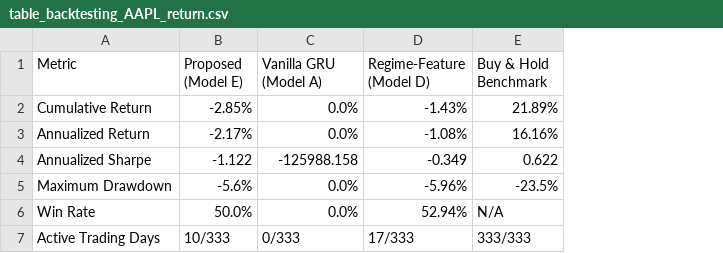
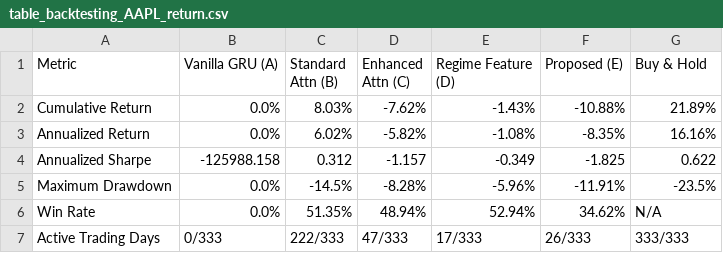
Before and after one commit to kkathambari/RS, a CSV file: results/table_backtesting_AAPL_return.csv, drawn as a sheet; removed rows and columns are numbered as before the commit, all else as after; the diff names each change by its address in the sheet, - before the commit and + after, or states it on an @@ line.

Commit message:
Expand backtest to all 5 ablation models, add return walk-forward table, and harmonize config
- Updated run_full_evaluation.py to simulate causal backtesting for Models A, B, C, D, E alongside Buy & Hold.
- Standardized function signature defaults to canonical seeds [42, 101, 2024] and epochs 15.
- Incorporated return-target 3-fold expanding walk-forward results table into README.md.
- Tempered MDA claims in README to align with empirical 46.6% return directional accuracy, highlighting return calibration, Sharpe, and drawdown reduction.
- Re-executed full multi-seed evaluation suites for both targets and synced all persistent publication tables.

```diff
--- a/results/table_backtesting_AAPL_return.csv
+++ b/results/table_backtesting_AAPL_return.csv
-column B (Proposed (Model E)), rows 2-7: -2.85% | -2.17% | -1.122 | -5.6% | 50.0% | 10/333
+column C (Standard Attn (B)), rows 2-7: 8.03% | 6.02% | 0.312 | -14.5% | 51.35% | 222/333
+column D (Enhanced Attn (C)), rows 2-7: -7.62% | -5.82% | -1.157 | -8.28% | 48.94% | 47/333
+column F (Proposed (E)), rows 2-7: -10.88% | -8.35% | -1.825 | -11.91% | 34.62% | 26/333
-B1: Vanilla GRU (Model A)
+B1: Vanilla GRU (A)
-E1: Regime-Feature (Model D)
+E1: Regime Feature (D)
-G1: Buy & Hold Benchmark
+G1: Buy & Hold
```
Also changed, not shown: results/table_backtesting_AAPL.csv, results/table_diebold_mariano_AAPL.csv, 9 other files.
